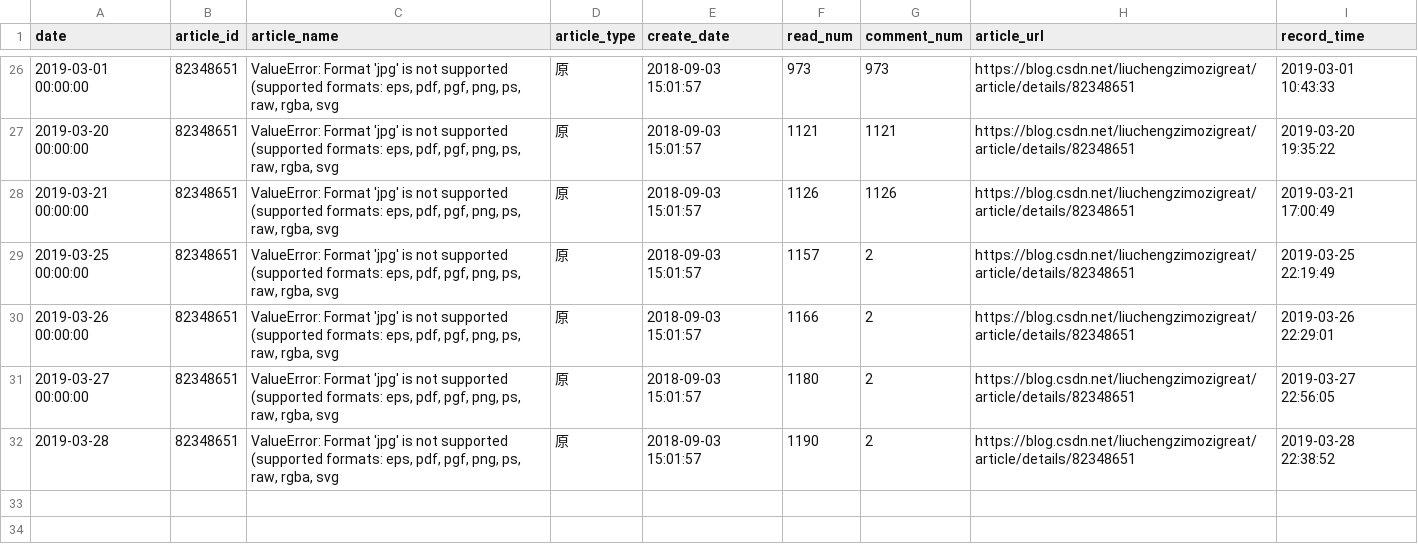
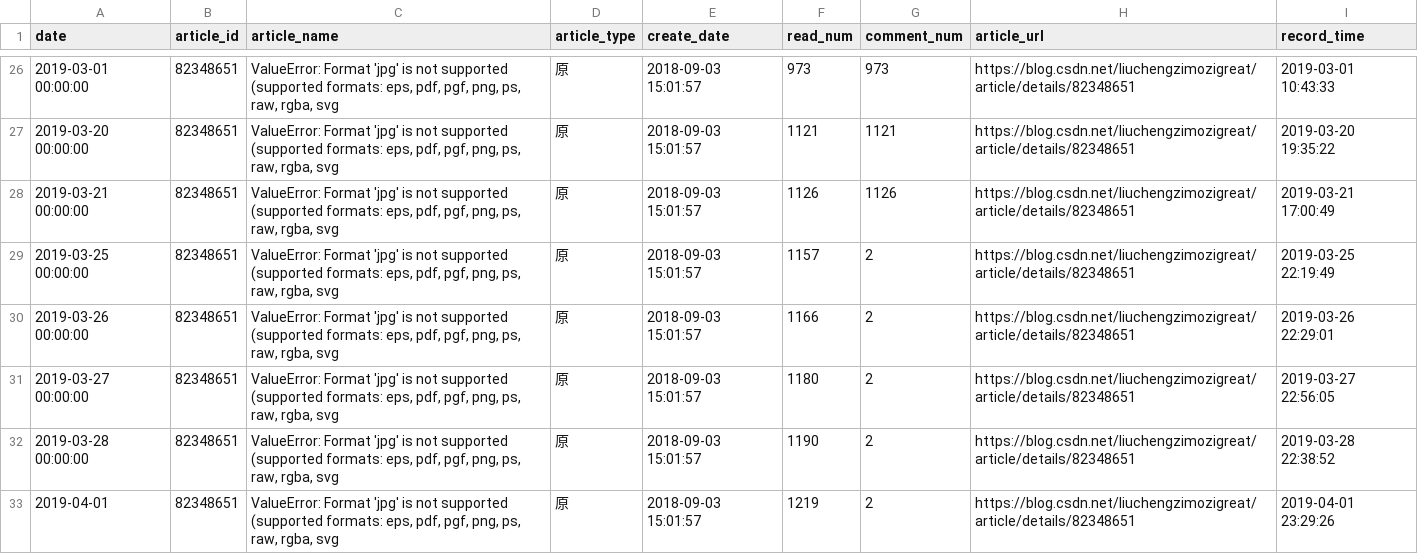
Before and after one commit to liuchengzimozigreat/learining_scraping, a CSV file: my_blog_info/82348651ValueErrorFormatjpgi.csv, drawn as a sheet; only a part is shown, gaps mark what is left out.

Commit message:
blog info update 2019-4-1

```diff
--- a/my_blog_info/82348651ValueErrorFormatjpgi.csv
+++ b/my_blog_info/82348651ValueErrorFormatjpgi.csv
@@ -31,2 +31,3 @@
 2019-03-27 00:00:00,82348651,"ValueError: Format 'jpg' is not supported (supported formats: eps, pdf, pgf, png, ps, raw, rgba, svg",原,2018-09-03 15:01:57,1180,2,https://blog.csdn.net/liuchengzimozigreat/article/details/82348651,2019-03-27 22:56:05
-2019-03-28,82348651,"ValueError: Format 'jpg' is not supported (supported formats: eps, pdf, pgf, png, ps, raw, rgba, svg",原,2018-09-03 15:01:57,1190,2,https://blog.csdn.net/liuchengzimozigreat/article/details/82348651,2019-03-28 22:38:52
+2019-03-28 00:00:00,82348651,"ValueError: Format 'jpg' is not supported (supported formats: eps, pdf, pgf, png, ps, raw, rgba, svg",原,2018-09-03 15:01:57,1190,2,https://blog.csdn.net/liuchengzimozigreat/article/details/82348651,2019-03-28 22:38:52
+2019-04-01,82348651,"ValueError: Format 'jpg' is not supported (supported formats: eps, pdf, pgf, png, ps, raw, rgba, svg",原,2018-09-03 15:01:57,1219,2,https://blog.csdn.net/liuchengzimozigreat/article/details/82348651,2019-04-01 23:29:26
```
Also changed, not shown: my_blog_info/81360098pandaspython大csv文件读部.csv, my_blog_info/82349689python画大量子图报错.csv, 41 other files.
